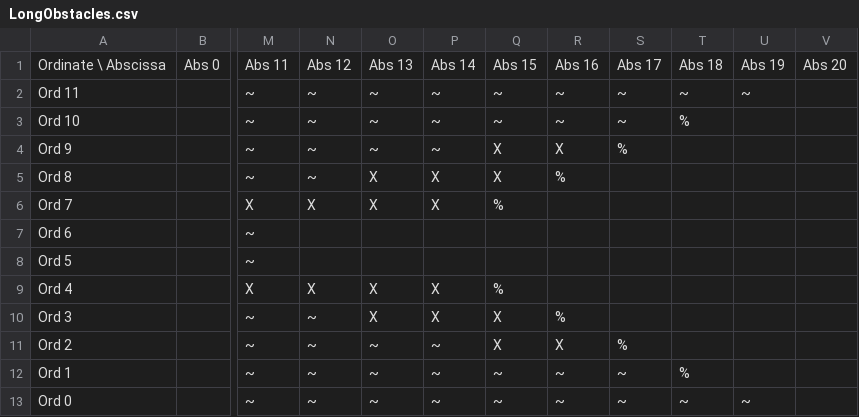
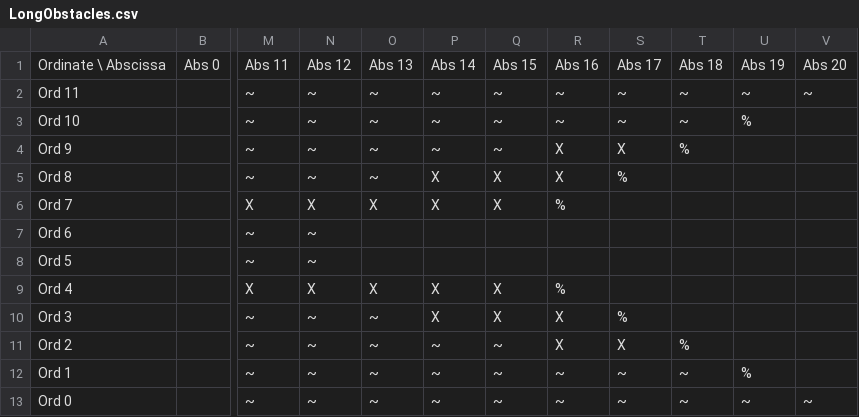
Before and after one commit to Carbooo/RPG_Simplified, a CSV file: data/LongObstacles.csv, drawn as a sheet; only a part is shown, gaps mark what is left out; the diff names each change by its address in the sheet, - before the commit and + after, or states it on an @@ line.

```diff
--- a/data/LongObstacles.csv
+++ b/data/LongObstacles.csv
-V2: (empty)
+V2: ~
-T3: %
+T3: ~
-U3: (empty)
+U3: %
-Q4: X
+Q4: ~
-S4: %
+S4: X
-T4: (empty)
+T4: %
-O5: X
+O5: ~
-R5: %
+R5: X
-S5: (empty)
+S5: %
-Q6: %
+Q6: X
-R6: (empty)
+R6: %
-N7:N8: (empty)
+N7:N8: ~
-Q9: %
+Q9: X
-R9: (empty)
+R9: %
-O10: X
+O10: ~
-R10: %
+R10: X
-S10: (empty)
+S10: %
-Q11: X
+Q11: ~
-S11: %
+S11: X
-T11: (empty)
+T11: %
-T12: %
+T12: ~
-U12: (empty)
+U12: %
-V13: (empty)
+V13: ~
```
Also changed, not shown: data/Characters.csv, data/Teams.csv, 27 other files.
